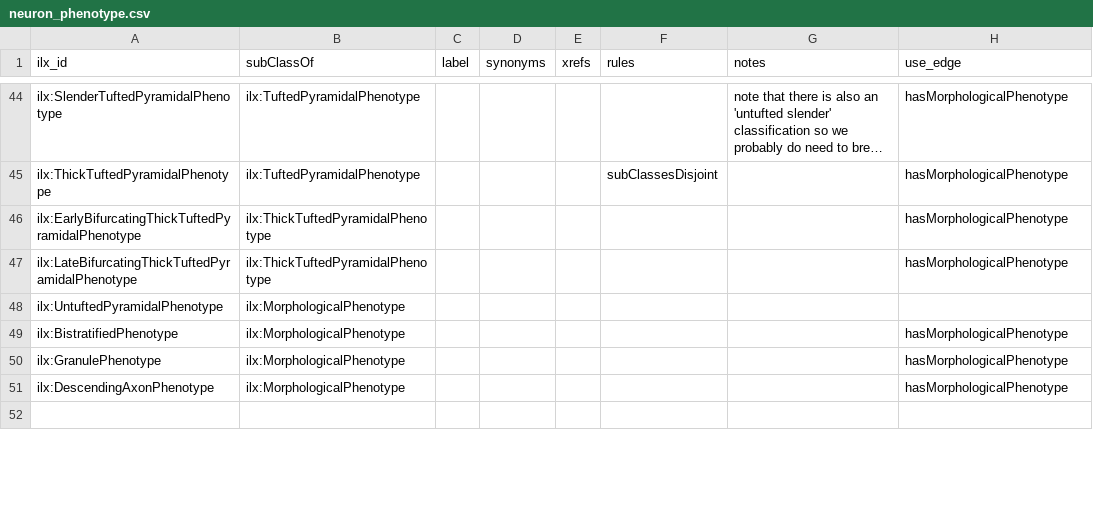
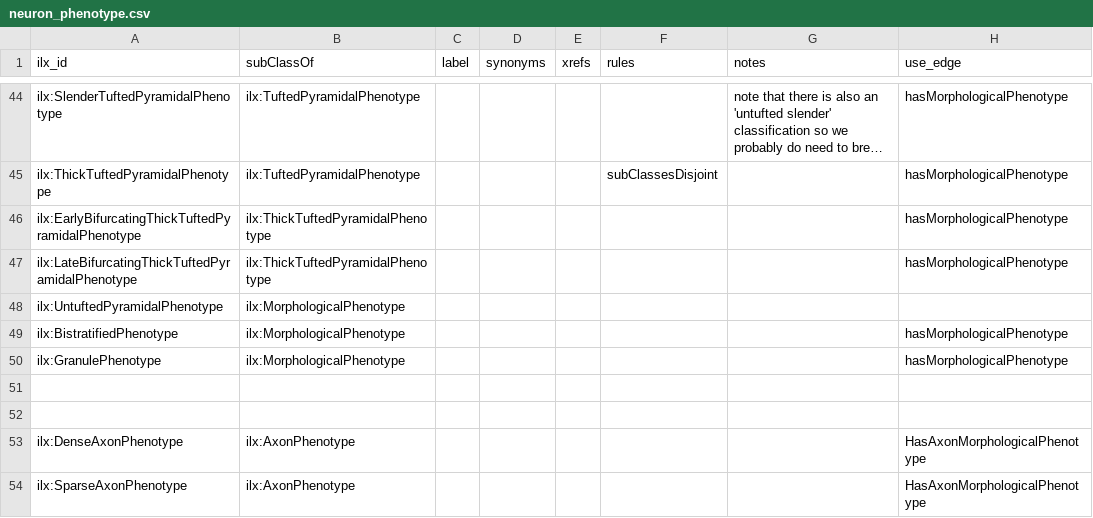
Before and after one commit to tgbugs/pyontutils, a CSV file: pyontutils/resources/neuron_phenotype.csv, drawn as a sheet; only a part is shown, gaps mark what is left out; long unchanged cells end in …; the diff covers the shown part only.

Commit message:
updated phenotypes and edges to be more consistent with how we want to model axon/dendrite and dna/rna vs protein

```diff
--- a/pyontutils/resources/neuron_phenotype.csv
+++ b/pyontutils/resources/neuron_phenotype.csv
@@ -50,3 +50,5 @@ ilx:BistratifiedPhenotype,ilx:MorphologicalPhenotype,,,,,,hasMorphologicalPhenot
 ilx:GranulePhenotype,ilx:MorphologicalPhenotype,,,,,,hasMorphologicalPhenotype
-ilx:DescendingAxonPhenotype,ilx:MorphologicalPhenotype,,,,,,hasMorphologicalPhenotype
 ,,,,,,,
+,,,,,,,
+ilx:DenseAxonPhenotype,ilx:AxonPhenotype,,,,,,HasAxonMorphologicalPhenotype
+ilx:SparseAxonPhenotype,ilx:AxonPhenotype,,,,,,HasAxonMorphologicalPhenotype
```
Also changed, not shown: 6 added rows and 14 edited cells elsewhere in this file, pyontutils/resources/neuron_phenotype_edges.csv.
